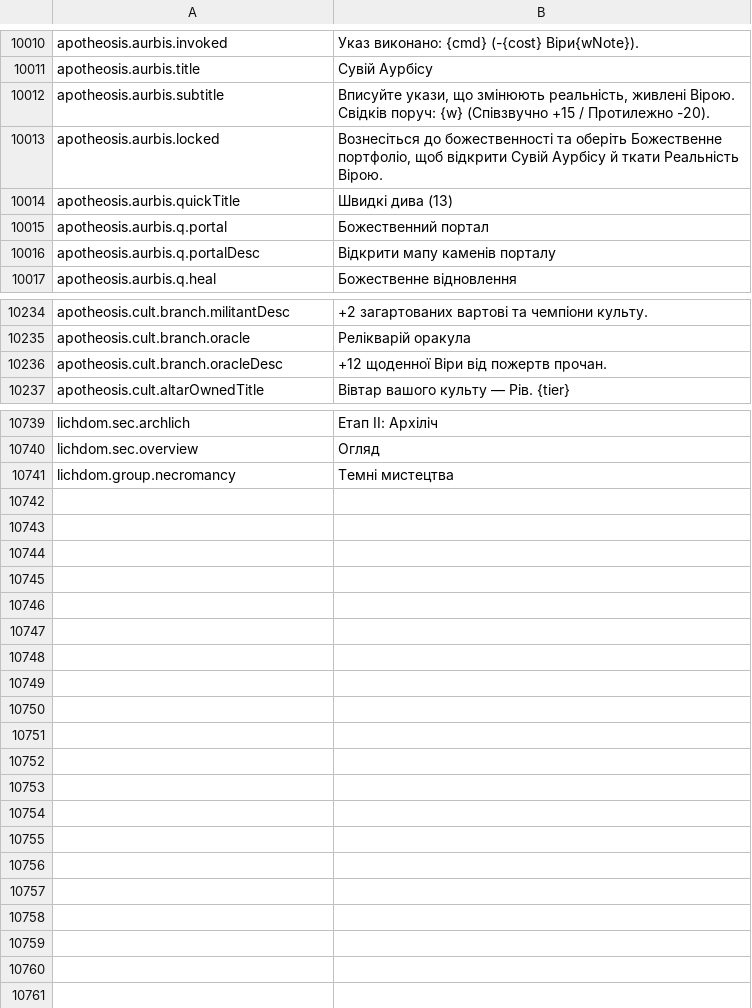
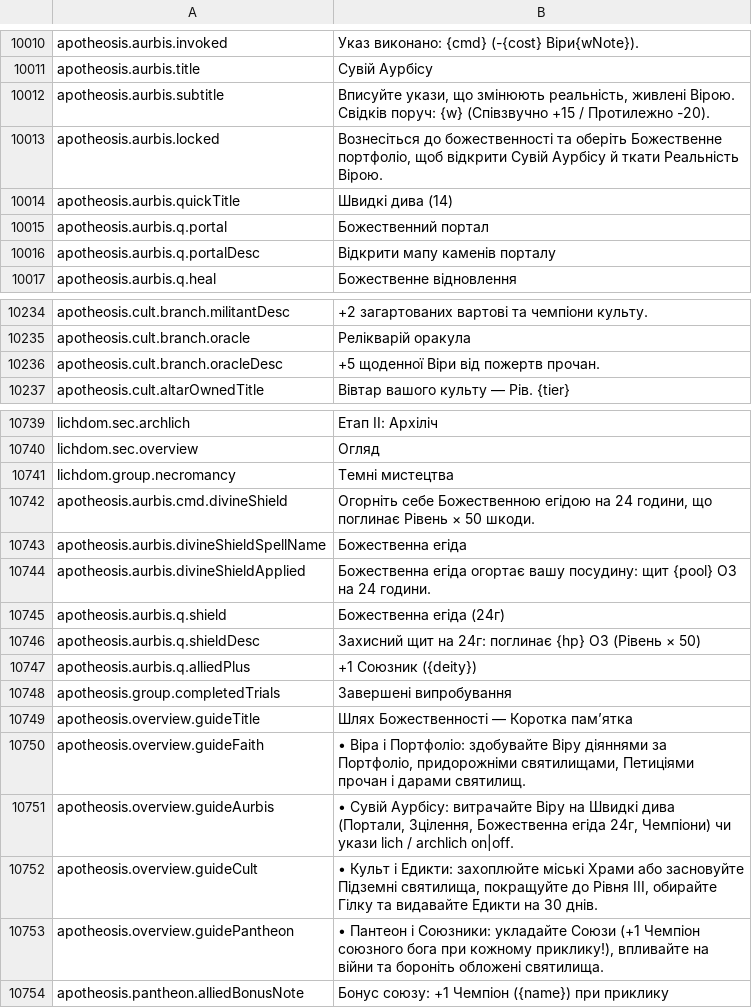
Before and after one commit to Chuz13/daggerfall-forever, a CSV file: locales/uk/Port_Strings.csv, drawn as a sheet; only a part is shown, gaps mark what is left out.

Commit message:
Apotheosis release polish: Divine Aegis 24h miracle, Archlich aliases, Allied +1 champion bonus, Shadow Tithe/Faith unification & UI guide

```diff
--- a/locales/uk/Port_Strings.csv
+++ b/locales/uk/Port_Strings.csv
@@ -10015,3 +10015,3 @@ apotheosis.aurbis.subtitle,"Вписуйте укази, що змінюють
 apotheosis.aurbis.locked,"Вознесіться до божественності та оберіть Божественне портфоліо, щоб відкрити Сувій Аурбісу й ткати Реальність Вірою."
-apotheosis.aurbis.quickTitle,"Швидкі дива (13)"
+apotheosis.aurbis.quickTitle,"Швидкі дива (14)"
 apotheosis.aurbis.q.portal,"Божественний портал"
@@ -10237,3 +10237,3 @@ apotheosis.cult.branch.militantDesc,"+2 загартованих вартові
 apotheosis.cult.branch.oracle,"Релікварій оракула"
-apotheosis.cult.branch.oracleDesc,"+12 щоденної Віри від пожертв прочан."
+apotheosis.cult.branch.oracleDesc,"+5 щоденної Віри від пожертв прочан."
 apotheosis.cult.altarOwnedTitle,"Вівтар вашого культу — Рів. {tier}"
@@ -10743 +10743,14 @@ lichdom.sec.overview,"Огляд"
 lichdom.group.necromancy,"Темні мистецтва"
+apotheosis.aurbis.cmd.divineShield,"Огорніть себе Божественною егідою на 24 години, що поглинає Рівень × 50 шкоди."
+apotheosis.aurbis.divineShieldSpellName,"Божественна егіда"
+apotheosis.aurbis.divineShieldApplied,"Божественна егіда огортає вашу посудину: щит {pool} ОЗ на 24 години."
+apotheosis.aurbis.q.shield,"Божественна егіда (24г)"
+apotheosis.aurbis.q.shieldDesc,"Захисний щит на 24г: поглинає {hp} ОЗ (Рівень × 50)"
+apotheosis.aurbis.q.alliedPlus,"+1 Союзник ({deity})"
+apotheosis.group.completedTrials,"Завершені випробування"
+apotheosis.overview.guideTitle,"Шлях Божественності — Коротка пам’ятка"
+apotheosis.overview.guideFaith,"• Віра і Портфоліо: здобувайте Віру діяннями за Портфоліо, придорожніми святилищами, Петиціями прочан і дарами святилищ."
+apotheosis.overview.guideAurbis,"• Сувій Аурбісу: витрачайте Віру на Швидкі дива (Портали, Зцілення, Божественна егіда 24г, Чемпіони) чи укази lich / archlich on|off."
+apotheosis.overview.guideCult,"• Культ і Едикти: захоплюйте міські Храми або засновуйте Підземні святилища, покращуйте до Рівня III, обирайте Гілку та видавайте Едикти на 30 днів."
+apotheosis.overview.guidePantheon,"• Пантеон і Союзники: укладайте Союзи (+1 Чемпіон союзного бога при кожному приклику!), впливайте на війни та бороніть обложені святилища."
+apotheosis.pantheon.alliedBonusNote,"Бонус союзу: +1 Чемпіон ({name}) при приклику"
```
Also changed, not shown: locales/el/Port_Strings.csv, locales/fr/Port_Strings.csv, 35 other files.
